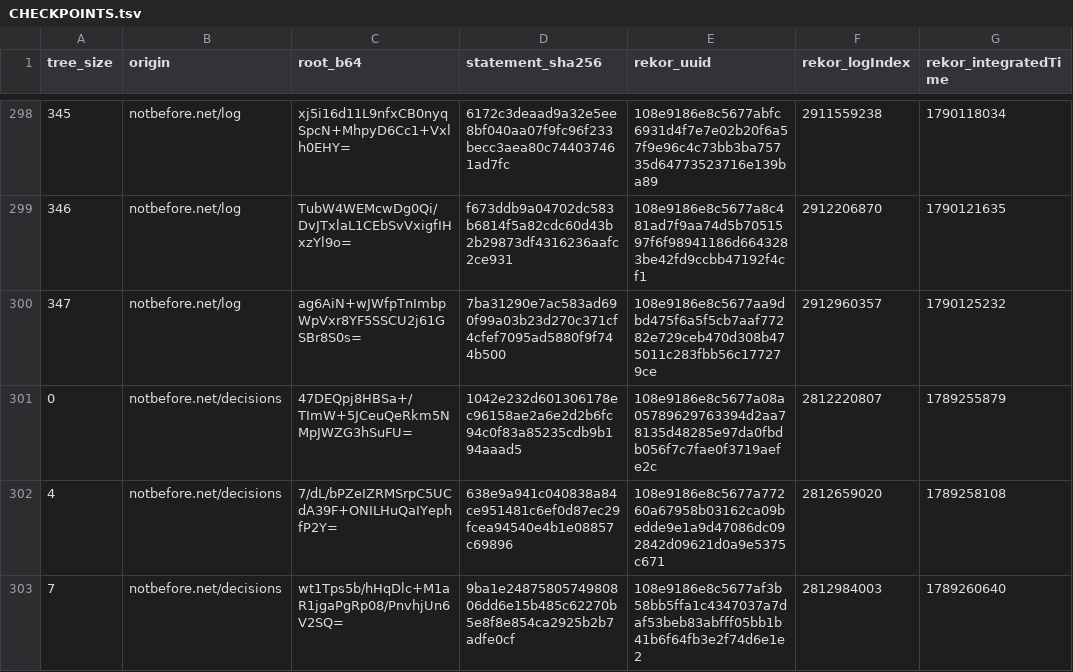
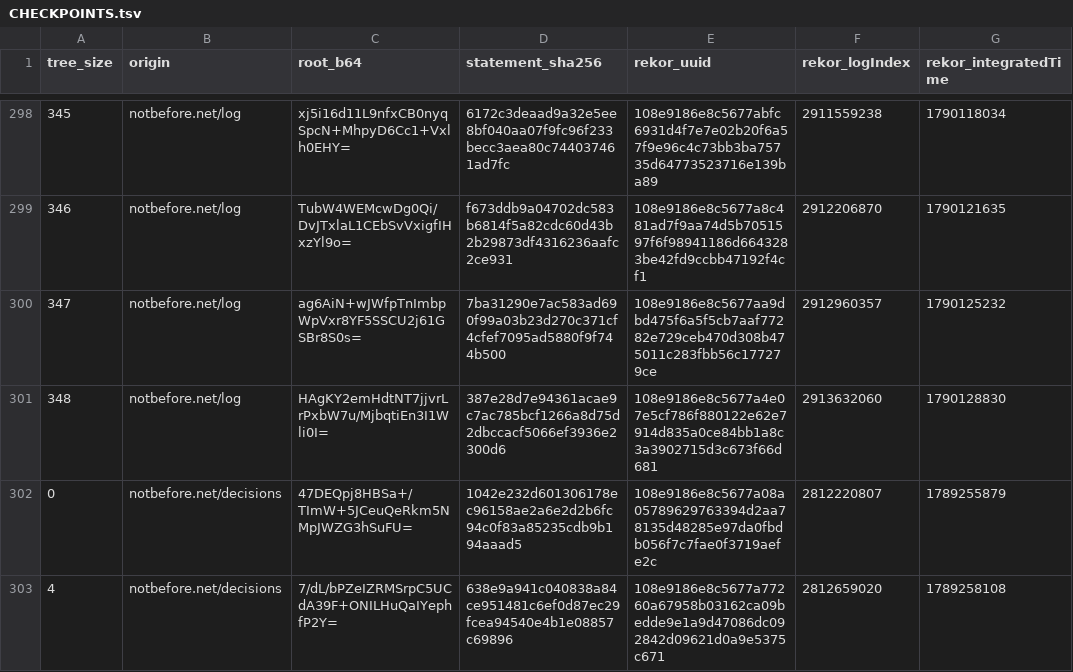
Before and after one commit to docdailey/qrng-beacon-log, a TSV file: CHECKPOINTS.tsv, drawn as a sheet; only a part is shown, gaps mark what is left out; the shorter side is filled out with more unchanged rows.

```diff
--- a/CHECKPOINTS.tsv
+++ b/CHECKPOINTS.tsv
@@ -300,2 +300,3 @@ tree_size	origin	root_b64	statement_sha256	rekor_uuid	rekor_logIndex	rekor_integ
 347	notbefore.net/log	ag6AiN+wJWfpTnImbpWpVxr8YF5SSCU2j61GSBr8S0s=	7ba31290e7ac583ad690f99a03b23d270c371cf4cfef7095ad5880f9f744b500	108e9186e8c5677aa9dbd475f6a5f5cb7aaf77282e729ceb470d308b475011c283fbb56c177279ce	2912960357	1790125232
+348	notbefore.net/log	HAgKY2emHdtNT7jjvrLrPxbW7u/MjbqtiEn3I1Wli0I=	387e28d7e94361acae9c7ac785bcf1266a8d75d2dbccacf5066ef3936e2300d6	108e9186e8c5677a4e07e5cf786f880122e62e7914d835a0ce84bb1a8c3a3902715d3c673f66d681	2913632060	1790128830
 0	notbefore.net/decisions	47DEQpj8HBSa+/TImW+5JCeuQeRkm5NMpJWZG3hSuFU=	1042e232d601306178ec96158ae2a6e2d2b6fc94c0f83a85235cdb9b194aaad5	108e9186e8c5677a08a05789629763394d2aa78135d48285e97da0fbdb056f7c7fae0f3719aefe2c	2812220807	1789255879
```
Also changed, not shown: INDEX.tsv, 5 other files.
